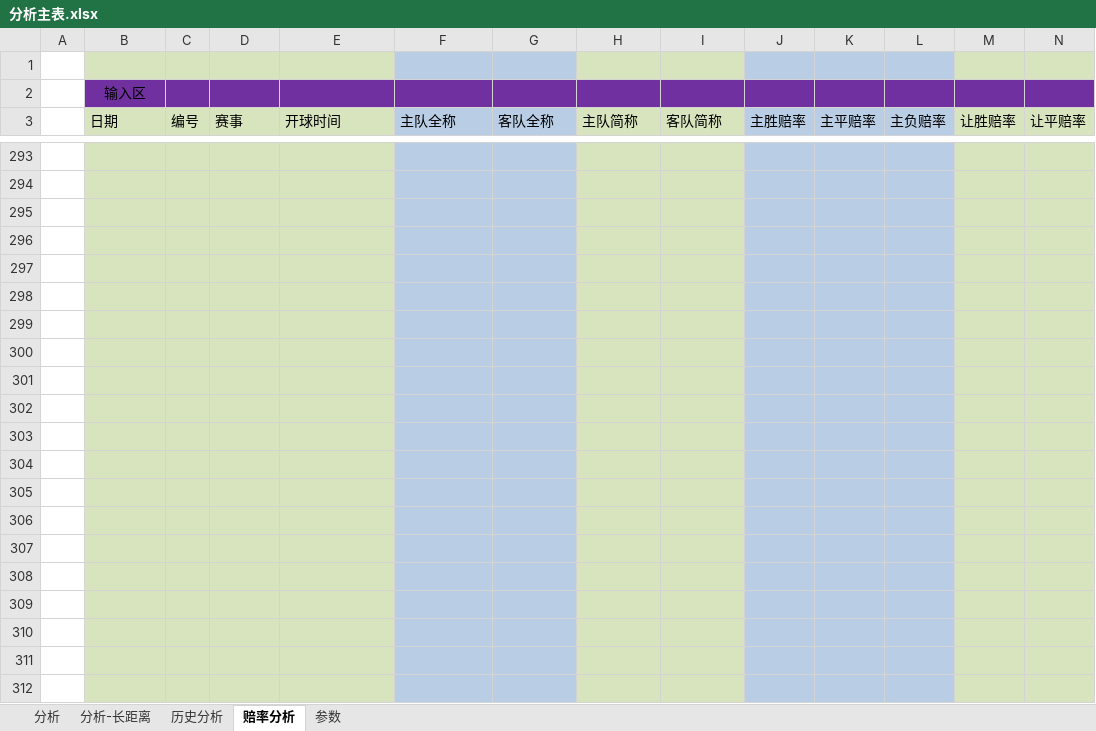
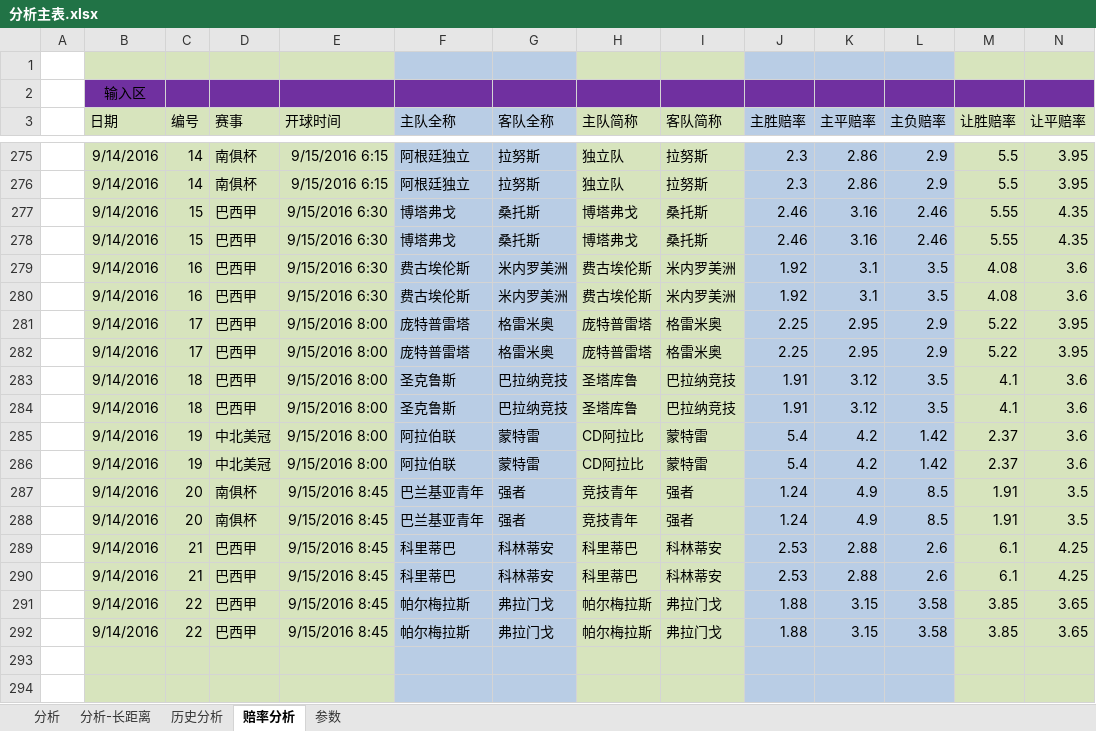
Before and after one commit to sephirothz87/Wtemplate, an Excel workbook: soccer/php/result/analyze/分析主表.xlsx, sheet 赔率分析, drawn as a sheet; only a part is shown, gaps mark what is left out; the shorter side is filled out with more unchanged rows; values as stored, in another font and other column widths than the file's, no borders; conditional formats not drawn; rows hold the shown columns only; the diff covers the shown part only; the diff names each change by its address in the sheet, - before the commit and + after, or states it on an @@ line.

```diff
--- a/soccer/php/result/analyze/分析主表.xlsx (sheet 赔率分析)
+++ b/soccer/php/result/analyze/分析主表.xlsx (sheet 赔率分析)
+row 275:  | 9/14/2016 | 14 | 南俱杯 | 9/15/2016 6:15 | 阿根廷独立 | 拉努斯 | 独立队 | 拉努斯 | 2.3 | 2.86 | 2.9 | 5.5 | 3.95
+row 276:  | 9/14/2016 | 14 | 南俱杯 | 9/15/2016 6:15 | 阿根廷独立 | 拉努斯 | 独立队 | 拉努斯 | 2.3 | 2.86 | 2.9 | 5.5 | 3.95
+row 277:  | 9/14/2016 | 15 | 巴西甲 | 9/15/2016 6:30 | 博塔弗戈 | 桑托斯 | 博塔弗戈 | 桑托斯 | 2.46 | 3.16 | 2.46 | 5.55 | 4.35
+row 278:  | 9/14/2016 | 15 | 巴西甲 | 9/15/2016 6:30 | 博塔弗戈 | 桑托斯 | 博塔弗戈 | 桑托斯 | 2.46 | 3.16 | 2.46 | 5.55 | 4.35
+row 279:  | 9/14/2016 | 16 | 巴西甲 | 9/15/2016 6:30 | 费古埃伦斯 | 米内罗美洲 | 费古埃伦斯 | 米内罗美洲 | 1.92 | 3.1 | 3.5 | 4.08 | 3.6
+row 280:  | 9/14/2016 | 16 | 巴西甲 | 9/15/2016 6:30 | 费古埃伦斯 | 米内罗美洲 | 费古埃伦斯 | 米内罗美洲 | 1.92 | 3.1 | 3.5 | 4.08 | 3.6
+row 281:  | 9/14/2016 | 17 | 巴西甲 | 9/15/2016 8:00 | 庞特普雷塔 | 格雷米奥 | 庞特普雷塔 | 格雷米奥 | 2.25 | 2.95 | 2.9 | 5.22 | 3.95
+row 282:  | 9/14/2016 | 17 | 巴西甲 | 9/15/2016 8:00 | 庞特普雷塔 | 格雷米奥 | 庞特普雷塔 | 格雷米奥 | 2.25 | 2.95 | 2.9 | 5.22 | 3.95
+row 283:  | 9/14/2016 | 18 | 巴西甲 | 9/15/2016 8:00 | 圣克鲁斯 | 巴拉纳竞技 | 圣塔库鲁 | 巴拉纳竞技 | 1.91 | 3.12 | 3.5 | 4.1 | 3.6
+row 284:  | 9/14/2016 | 18 | 巴西甲 | 9/15/2016 8:00 | 圣克鲁斯 | 巴拉纳竞技 | 圣塔库鲁 | 巴拉纳竞技 | 1.91 | 3.12 | 3.5 | 4.1 | 3.6
+row 285:  | 9/14/2016 | 19 | 中北美冠 | 9/15/2016 8:00 | 阿拉伯联 | 蒙特雷 | CD阿拉比 | 蒙特雷 | 5.4 | 4.2 | 1.42 | 2.37 | 3.6
+row 286:  | 9/14/2016 | 19 | 中北美冠 | 9/15/2016 8:00 | 阿拉伯联 | 蒙特雷 | CD阿拉比 | 蒙特雷 | 5.4 | 4.2 | 1.42 | 2.37 | 3.6
+row 287:  | 9/14/2016 | 20 | 南俱杯 | 9/15/2016 8:45 | 巴兰基亚青年 | 强者 | 竞技青年 | 强者 | 1.24 | 4.9 | 8.5 | 1.91 | 3.5
+row 288:  | 9/14/2016 | 20 | 南俱杯 | 9/15/2016 8:45 | 巴兰基亚青年 | 强者 | 竞技青年 | 强者 | 1.24 | 4.9 | 8.5 | 1.91 | 3.5
+row 289:  | 9/14/2016 | 21 | 巴西甲 | 9/15/2016 8:45 | 科里蒂巴 | 科林蒂安 | 科里蒂巴 | 科林蒂安 | 2.53 | 2.88 | 2.6 | 6.1 | 4.25
+row 290:  | 9/14/2016 | 21 | 巴西甲 | 9/15/2016 8:45 | 科里蒂巴 | 科林蒂安 | 科里蒂巴 | 科林蒂安 | 2.53 | 2.88 | 2.6 | 6.1 | 4.25
+row 291:  | 9/14/2016 | 22 | 巴西甲 | 9/15/2016 8:45 | 帕尔梅拉斯 | 弗拉门戈 | 帕尔梅拉斯 | 弗拉门戈 | 1.88 | 3.15 | 3.58 | 3.85 | 3.65
+row 292:  | 9/14/2016 | 22 | 巴西甲 | 9/15/2016 8:45 | 帕尔梅拉斯 | 弗拉门戈 | 帕尔梅拉斯 | 弗拉门戈 | 1.88 | 3.15 | 3.58 | 3.85 | 3.65
```
Also changed, not shown: 25 added rows, 43 removed rows and 265 edited cells elsewhere in this sheet, sheet 分析, formulas that keep their value, hidden cells, soccer/php/result/2016-09-15-02900.xlsx.
